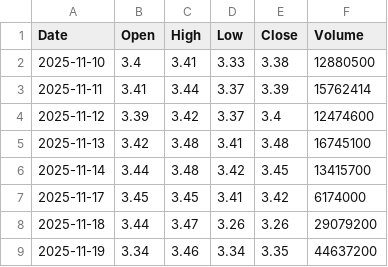
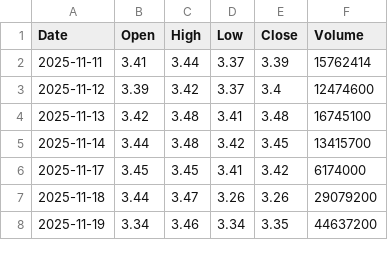
Before and after one commit to fran8c/stock-data, a CSV file: docs/data/prices/BS6.SI.csv, drawn as a sheet; only a part is shown.

```diff
--- a/docs/data/prices/BS6.SI.csv
+++ b/docs/data/prices/BS6.SI.csv
@@ -1,3 +1,2 @@
 Date,Open,High,Low,Close,Volume
-2025-11-10,3.4,3.41,3.33,3.38,12880500
 2025-11-11,3.41,3.44,3.37,3.39,15762414
```
Also changed, not shown: docs/data/prices/IXIC.csv, docs/data/prices/MRVL.csv, 25 other files.
